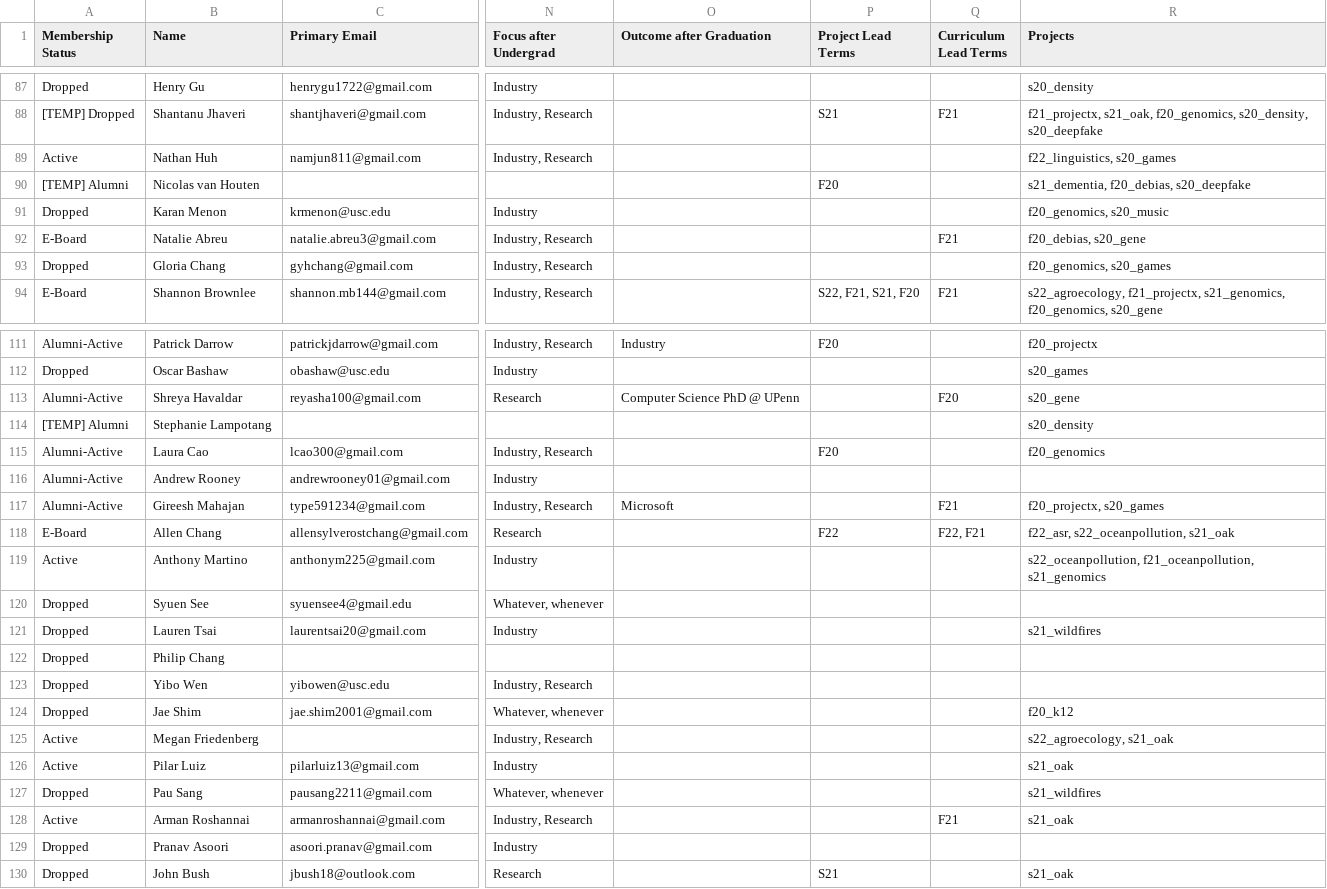
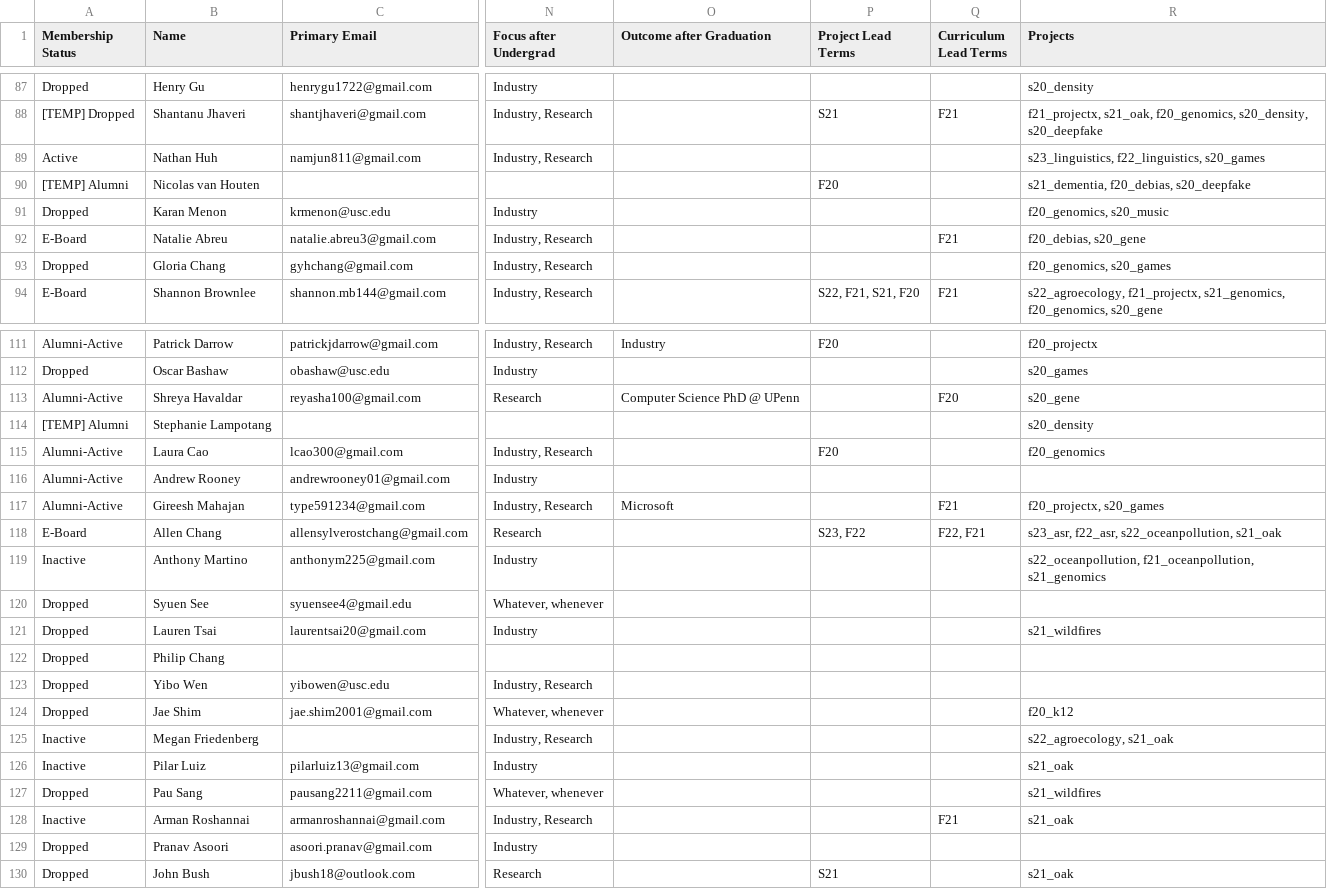
Before and after one commit to caisplusplus/caispluplus.github.io, a CSV file: _data/roster.csv, drawn as a sheet; only a part is shown, gaps mark what is left out; the diff covers the shown part only; the diff names each change by its address in the sheet, - before the commit and + after, or states it on an @@ line.

Commit message:
Update S23 Projects

```diff
--- a/_data/roster.csv
+++ b/_data/roster.csv
-R89 (Projects): f22_linguistics, s20_games
+R89 (Projects): s23_linguistics, f22_linguistics, s20_games
-P118 (Project Lead Terms): F22
+P118 (Project Lead Terms): S23, F22
-R118 (Projects): f22_asr, s22_oceanpollution, s21_oak
+R118 (Projects): s23_asr, f22_asr, s22_oceanpollution, s21_oak
-A119 (Membership Status): Active
+A119 (Membership Status): Inactive
-A125:A126 (Membership Status): Active
+A125:A126 (Membership Status): Inactive
-A128 (Membership Status): Active
+A128 (Membership Status): Inactive
```
Also changed, not shown: 44 edited cells elsewhere in this file, 9 other files.
